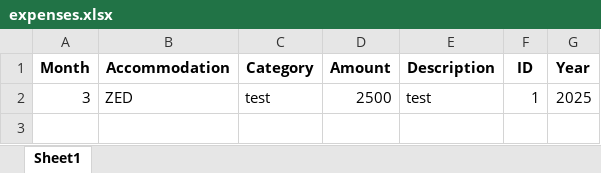
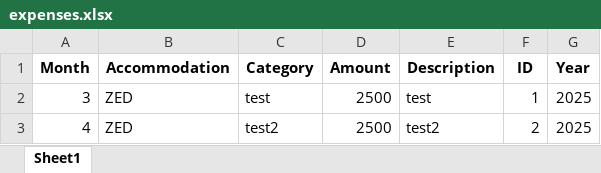
Before and after one commit to tasoszaf/AIRSTAY, an Excel workbook: expenses.xlsx, sheet Sheet1, drawn as a sheet; values as stored, in another font and other column widths than the file's, no borders; the diff names each change by its address in the sheet, - before the commit and + after, or states it on an @@ line.

Commit message:
🔁 Update expenses.xlsx

```diff
--- a/expenses.xlsx (sheet Sheet1)
+++ b/expenses.xlsx (sheet Sheet1)
+row 3: 4 | ZED | test2 | 2500 | test2 | 2 | 2025
```
